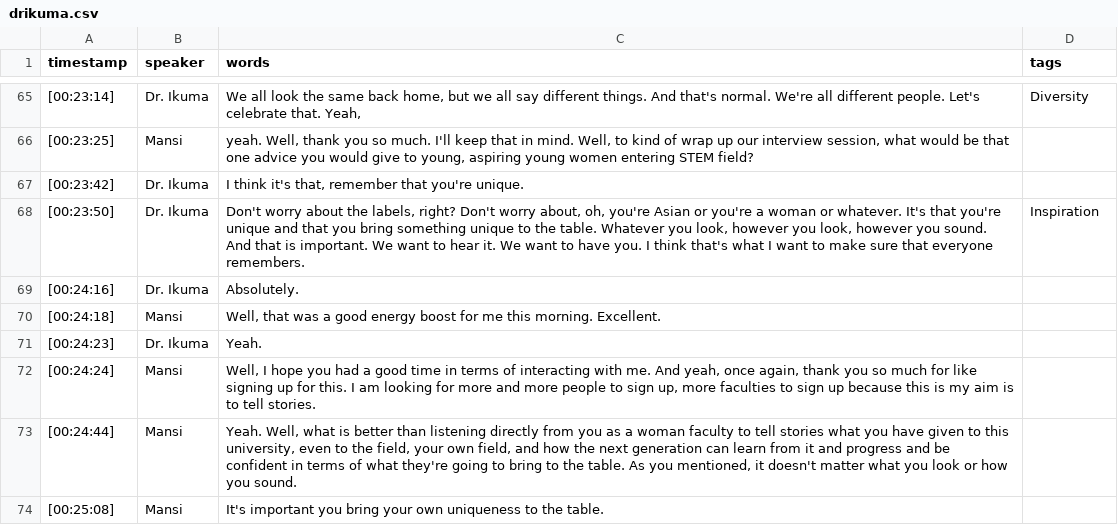
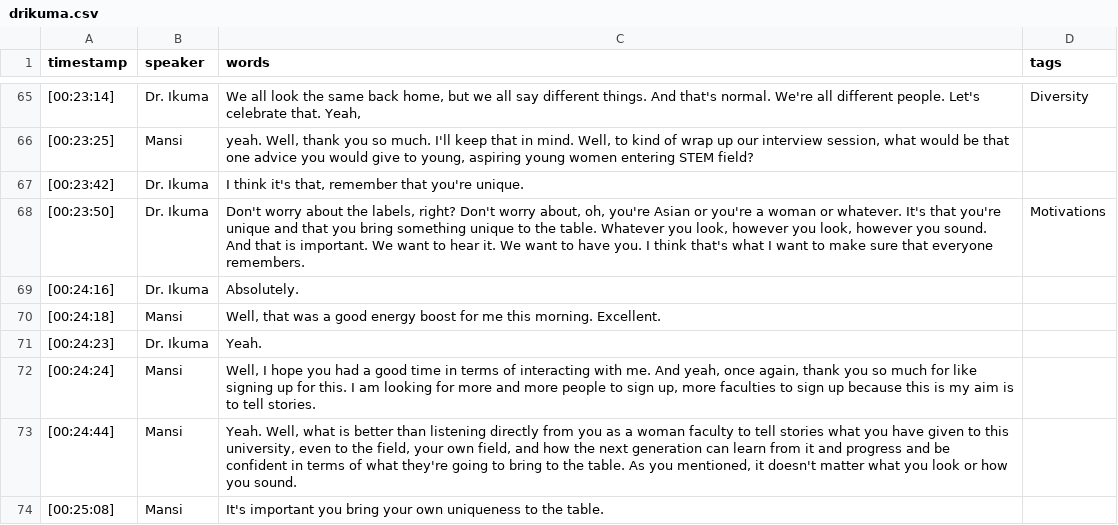
Before and after one commit to isu-digital/stem-journey-isu, a CSV file: _data/transcripts/drikuma.csv, drawn as a sheet; only a part is shown, gaps mark what is left out.

```diff
--- a/_data/transcripts/drikuma.csv
+++ b/_data/transcripts/drikuma.csv
@@ -67,3 +67,3 @@
 [00:23:42],Dr. Ikuma," I think it's that, remember that you're unique.",
-[00:23:50],Dr. Ikuma," Don't worry about the labels, right? Don't worry about, oh, you're Asian or you're a woman or whatever. It's that you're unique and that you bring something unique to the table. Whatever you look, however you look, however you sound. And that is important. We want to hear it. We want to have you. I think that's what I want to make sure that everyone remembers.",Inspiration
+[00:23:50],Dr. Ikuma," Don't worry about the labels, right? Don't worry about, oh, you're Asian or you're a woman or whatever. It's that you're unique and that you bring something unique to the table. Whatever you look, however you look, however you sound. And that is important. We want to hear it. We want to have you. I think that's what I want to make sure that everyone remembers.",Motivations
 [00:24:16],Dr. Ikuma, Absolutely.,
```
Also changed, not shown: _data/filters.csv, _data/transcripts/Li_Qing.csv, 9 other files.
